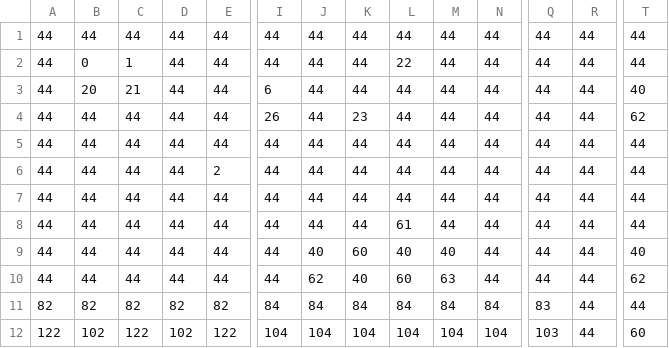
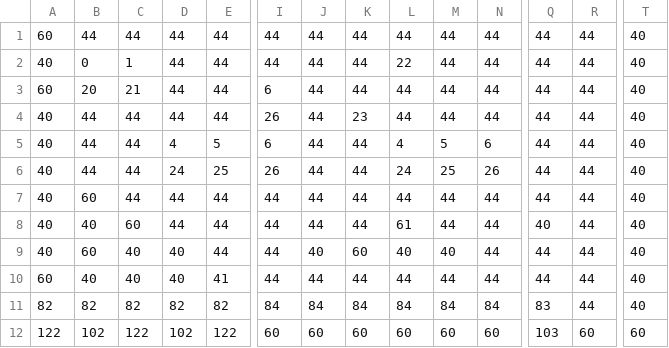
Before and after one commit to TerrySoba/TandyGame, a CSV file: images/l01_bg.csv, drawn as a sheet; only a part is shown, gaps mark what is left out; removed rows and columns are numbered as before the commit, all else as after; rows hold the shown columns only; the diff names each change by its address in the sheet, - before the commit and + after, or states it on an @@ line.

```diff
--- a/images/l01_bg.csv
+++ b/images/l01_bg.csv
-A1: 44
+A1: 60
-T1:T2: 44
+T1:T2: 40
-A2: 44
+A2: 40
-A3: 44
+A3: 60
-A4: 44
+A4: 40
-T4: 62
+T4: 40
-row 5: 44 | 44 | 44 | 44 | 44 | 44 | 44 | 44 | 44 | 44 | 44 | 44 | 44 | 44
-row 6: 44 | 44 | 44 | 44 | 2 | 44 | 44 | 44 | 44 | 44 | 44 | 44 | 44 | 44
+row 5: 40 | 44 | 44 | 4 | 5 | 6 | 44 | 44 | 4 | 5 | 6 | 44 | 44 | 40
+row 6: 40 | 44 | 44 | 24 | 25 | 26 | 44 | 44 | 24 | 25 | 26 | 44 | 44 | 40
-A7:A9: 44
+A7:A9: 40
-B7: 44
+B7: 60
-T7:T8: 44
+T7:T8: 40
-B8: 44
+B8: 40
-C8: 44
+C8: 60
-Q8: 44
+Q8: 40
-B9: 44
+B9: 60
-C9: 44
+C9: 40
-D9: 44
+D9: 40
-row 10: 44 | 44 | 44 | 44 | 44 | 44 | 62 | 40 | 60 | 63 | 44 | 44 | 44 | 62
+row 10: 60 | 40 | 40 | 40 | 41 | 44 | 44 | 44 | 44 | 44 | 44 | 44 | 44 | 40
-T11: 44
+T11: 40
-I12: 104
+I12: 60
-J12: 104
+J12: 60
-K12: 104
+K12: 60
-L12: 104
+L12: 60
-M12: 104
+M12: 60
-N12: 104
+N12: 60
-R12: 44
+R12: 60
```
Also changed, not shown: 10 other files.
